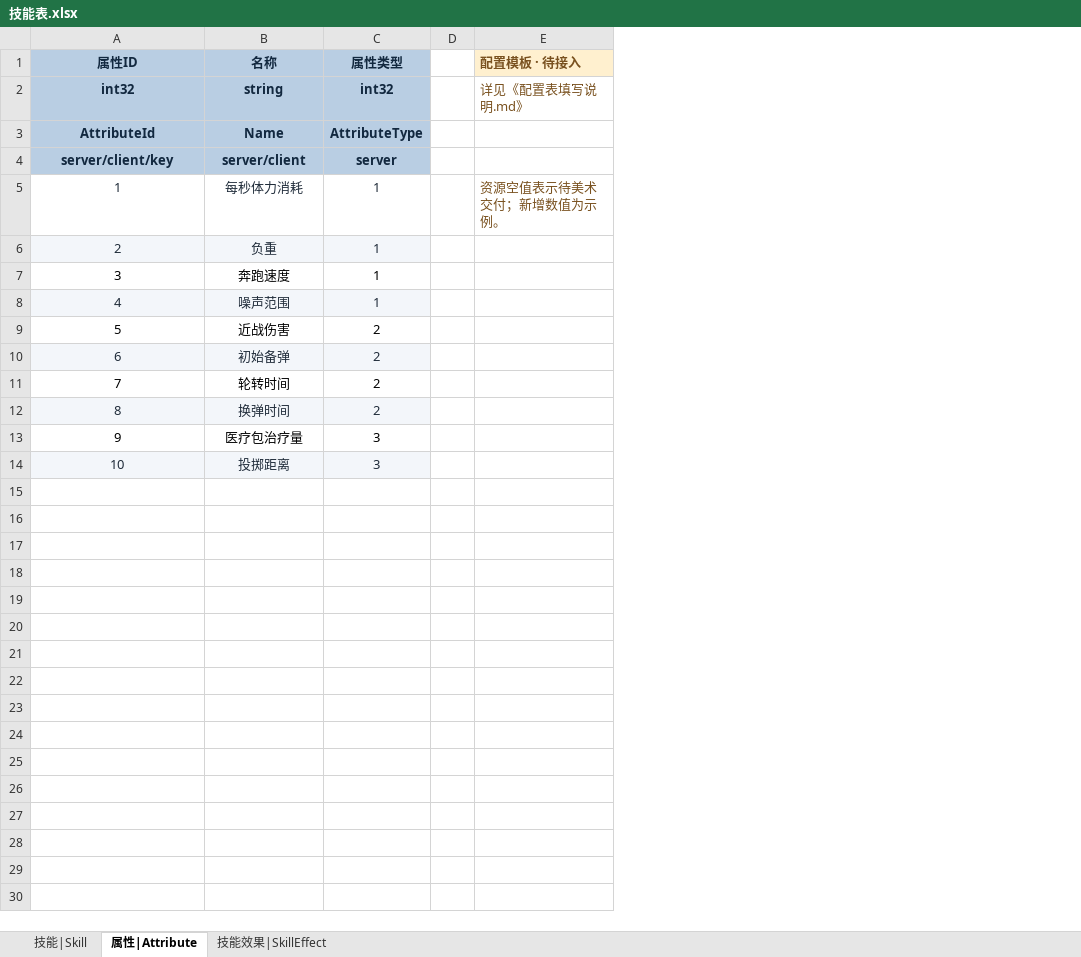
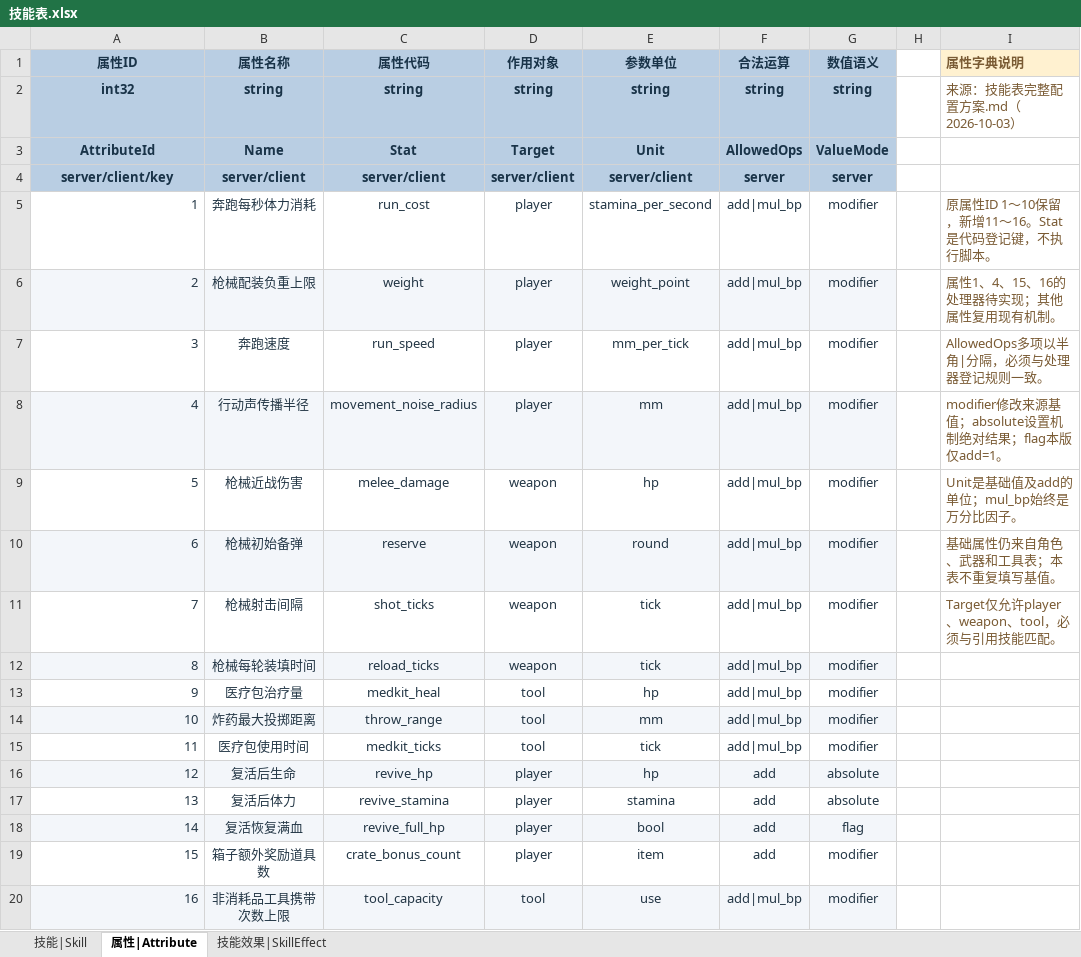
Before and after one commit to YanqingXu/Hunter, an Excel workbook: design/技能表.xlsx, sheet 属性|Attribute, drawn as a sheet; values as stored, in another font and other column widths than the file's, no borders; removed rows and columns are numbered as before the commit, all else as after; the diff names each change by its address in the sheet, - before the commit and + after, or states it on an @@ line.

```diff
--- a/design/技能表.xlsx (sheet 属性|Attribute)
+++ b/design/技能表.xlsx (sheet 属性|Attribute)
-column C (属性类型), rows 2-14: int32 | AttributeType | server | 1 | 1 | 1 | 1 | 2 | 2 | 2 | 2 | 3 | 3
+column C (属性代码), rows 2-14: string | Stat | server/client | run_cost | weight | run_speed | movement_noise_radius | melee_damage | reserve | shot_ticks | reload_ticks | medkit_heal | throw_range
+column D (作用对象), rows 2-14: string | Target | server/client | player | player | player | player | weapon | weapon | weapon | weapon | tool | tool
+column E (参数单位), rows 2-14: string | Unit | server/client | stamina_per_second | weight_point | mm_per_tick | mm | hp | round | tick | tick | hp | mm
+column F (合法运算), rows 2-14: string | AllowedOps | server | add|mul_bp | add|mul_bp | add|mul_bp | add|mul_bp | add|mul_bp | add|mul_bp | add|mul_bp | add|mul_bp | add|mul_bp | add|mul_bp
+column G (数值语义), rows 2-14: string | ValueMode | server | modifier | modifier | modifier | modifier | modifier | modifier | modifier | modifier | modifier | modifier
-column E (配置模板 · 待接入), rows 2-5: 详见《配置表填写说明.md》 |  |  | 资源空值表示待美术交付；新增数值为示例。
+column I (属性字典说明), rows 2-11: 来源：技能表完整配置方案.md（2026-10-03） |  |  | 原属性ID 1～10保留，新增11～16。Stat是代码登记键，不执行脚本。 | 属性1、4、15、16的处理器待实现；其他属性复用现有机制。 | AllowedOps多项以半角|分隔，必须与处理器登记规则一致。 | modifier修改来源基值；absolute设置机制绝对结果；flag本版仅add=1。 | Unit是基础值及add的单位；mul_bp始终是万分比因子。 | 基础属性仍来自角色、武器和工具表；本表不重复填写基值。 | Target仅允许player、weapon、tool，必须与引用技能匹配。
-B1: 名称
+B1: 属性名称
-A5:A14 alignment: center
+A5:A14 alignment: right
-B5 (属性名称): 每秒体力消耗
+B5 (属性名称): 奔跑每秒体力消耗
-B6 (属性名称): 负重
+B6 (属性名称): 枪械配装负重上限
-A7:B7 text colour: black
+A7:B7 text colour: #243746
-B8 (属性名称): 噪声范围
+B8 (属性名称): 行动声传播半径
-A9:B9 text colour: black
+A9:B9 text colour: #243746
-B9 (属性名称): 近战伤害
+B9 (属性名称): 枪械近战伤害
-B10 (属性名称): 初始备弹
+B10 (属性名称): 枪械初始备弹
-A11:B11 text colour: black
+A11:B11 text colour: #243746
-B11 (属性名称): 轮转时间
+B11 (属性名称): 枪械射击间隔
-B12 (属性名称): 换弹时间
+B12 (属性名称): 枪械每轮装填时间
-A13:B13 text colour: black
+A13:B13 text colour: #243746
-B14 (属性名称): 投掷距离
+B14 (属性名称): 炸药最大投掷距离
+row 15: 11 | 医疗包使用时间 | medkit_ticks | tool | tick | add|mul_bp | modifier
+row 16: 12 | 复活后生命 | revive_hp | player | hp | add | absolute
+row 17: 13 | 复活后体力 | revive_stamina | player | stamina | add | absolute
+row 18: 14 | 复活恢复满血 | revive_full_hp | player | bool | add | flag
+row 19: 15 | 箱子额外奖励道具数 | crate_bonus_count | player | item | add | modifier
+row 20: 16 | 非消耗品工具携带次数上限 | tool_capacity | tool | use | add|mul_bp | modifier
```
Also changed, not shown: sheet 技能效果|SkillEffect, sheet 技能|Skill, 2 other files.
